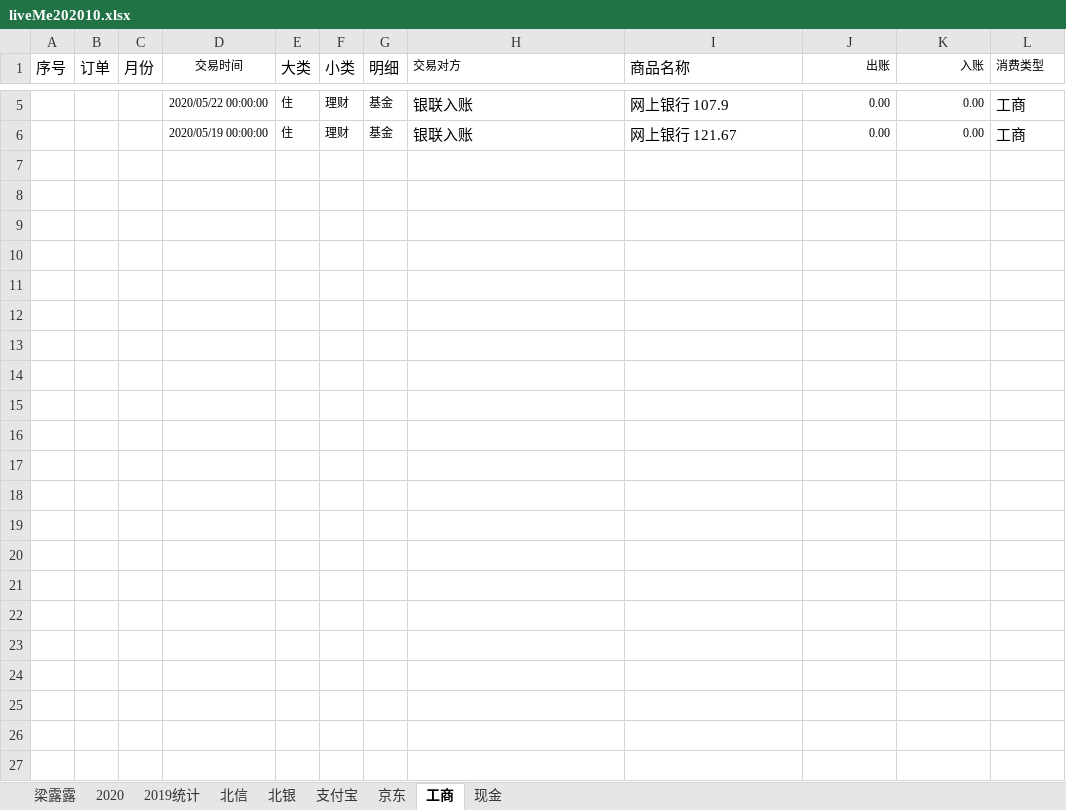
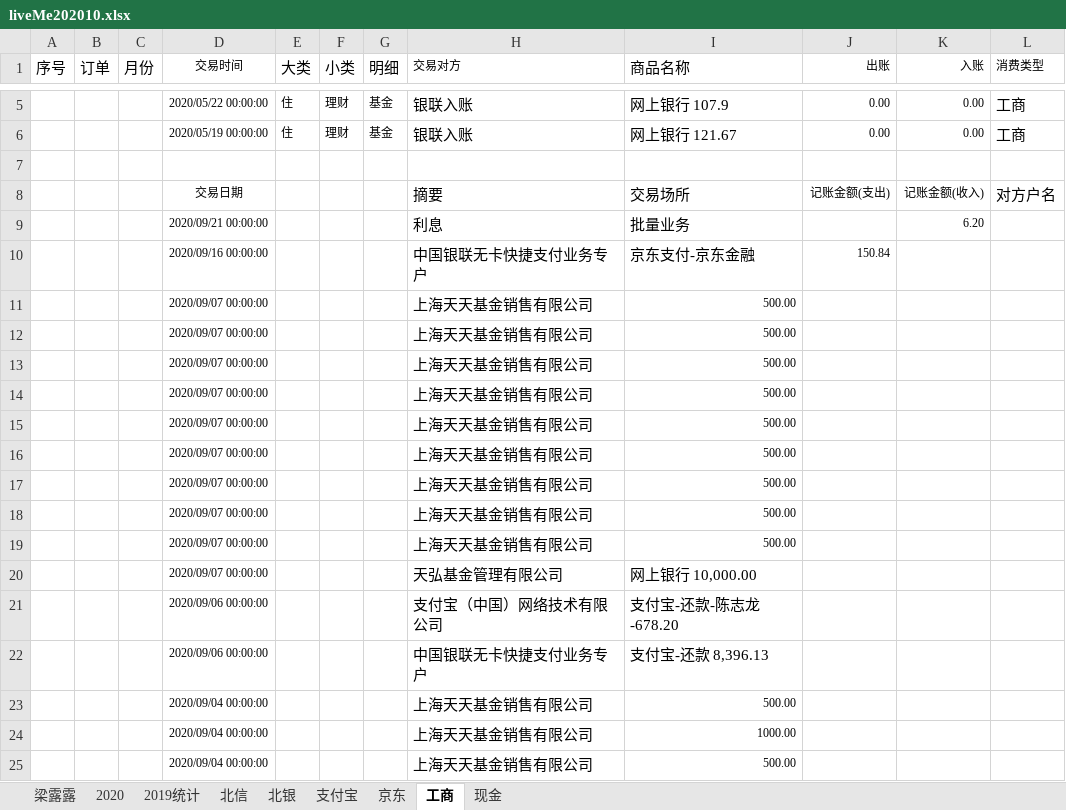
Before and after one commit to czl315/ttjj, an Excel workbook: src/main/java/live/liveMe202010.xlsx, sheet 工商, drawn as a sheet; only a part is shown, gaps mark what is left out; values as stored, in another font and other column widths than the file's, no borders; the diff covers the shown part only; the diff names each change by its address in the sheet, - before the commit and + after, or states it on an @@ line.

```diff
--- a/src/main/java/live/liveMe202010.xlsx (sheet 工商)
+++ b/src/main/java/live/liveMe202010.xlsx (sheet 工商)
+row 7: (empty)
+row 8:  |  |  | 交易日期 |  |  |  | 摘要 | 交易场所 | 记账金额(支出) | 记账金额(收入) | 对方户名
+row 9:  |  |  | 2020/09/21 00:00:00 |  |  |  | 利息 | 批量业务 |  | 6.20
+row 10:  |  |  | 2020/09/16 00:00:00 |  |  |  | 中国银联无卡快捷支付业务专户 | 京东支付-京东金融 | 150.84
+row 11:  |  |  | 2020/09/07 00:00:00 |  |  |  | 上海天天基金销售有限公司 | 500.00
+row 12:  |  |  | 2020/09/07 00:00:00 |  |  |  | 上海天天基金销售有限公司 | 500.00
+row 13:  |  |  | 2020/09/07 00:00:00 |  |  |  | 上海天天基金销售有限公司 | 500.00
+row 14:  |  |  | 2020/09/07 00:00:00 |  |  |  | 上海天天基金销售有限公司 | 500.00
+row 15:  |  |  | 2020/09/07 00:00:00 |  |  |  | 上海天天基金销售有限公司 | 500.00
+row 16:  |  |  | 2020/09/07 00:00:00 |  |  |  | 上海天天基金销售有限公司 | 500.00
+row 17:  |  |  | 2020/09/07 00:00:00 |  |  |  | 上海天天基金销售有限公司 | 500.00
+row 18:  |  |  | 2020/09/07 00:00:00 |  |  |  | 上海天天基金销售有限公司 | 500.00
+row 19:  |  |  | 2020/09/07 00:00:00 |  |  |  | 上海天天基金销售有限公司 | 500.00
+row 20:  |  |  | 2020/09/07 00:00:00 |  |  |  | 天弘基金管理有限公司 | 网上银行 10,000.00
+row 21:  |  |  | 2020/09/06 00:00:00 |  |  |  | 支付宝（中国）网络技术有限公司 | 支付宝-还款-陈志龙-678.20
+row 22:  |  |  | 2020/09/06 00:00:00 |  |  |  | 中国银联无卡快捷支付业务专户 | 支付宝-还款 8,396.13
+row 23:  |  |  | 2020/09/04 00:00:00 |  |  |  | 上海天天基金销售有限公司 | 500.00
+row 24:  |  |  | 2020/09/04 00:00:00 |  |  |  | 上海天天基金销售有限公司 | 1000.00
+row 25:  |  |  | 2020/09/04 00:00:00 |  |  |  | 上海天天基金销售有限公司 | 500.00
```
Also changed, not shown: 52 added rows elsewhere in this sheet, sheet 2020, sheet 京东, hidden cells, 1 other file.
